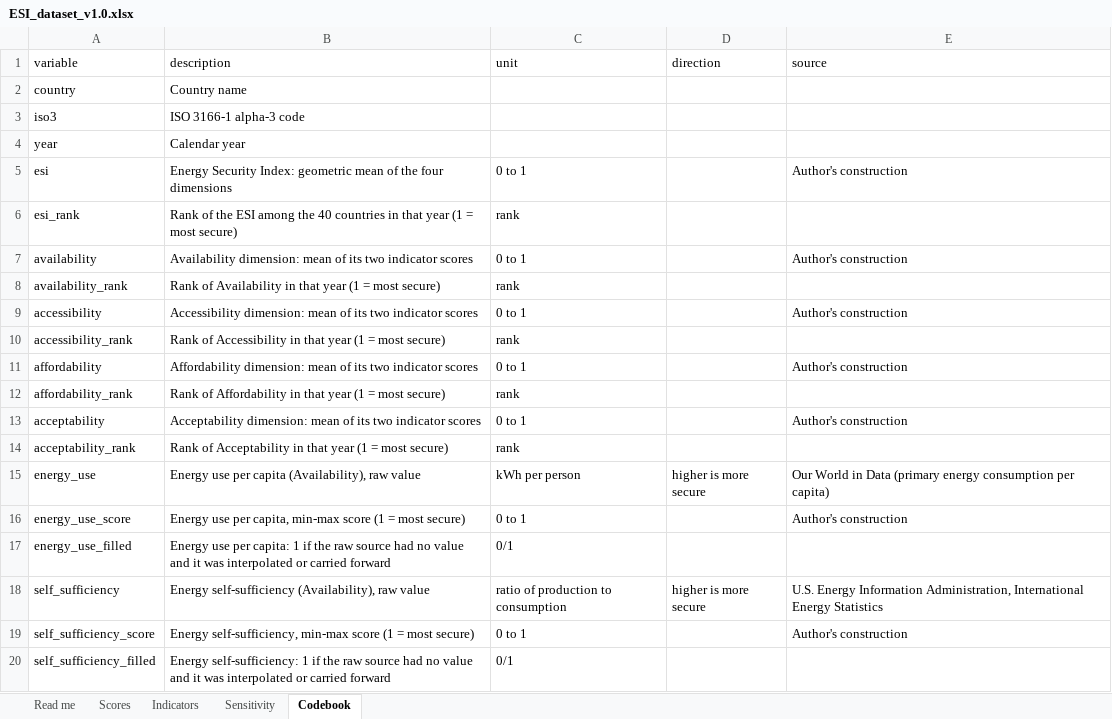
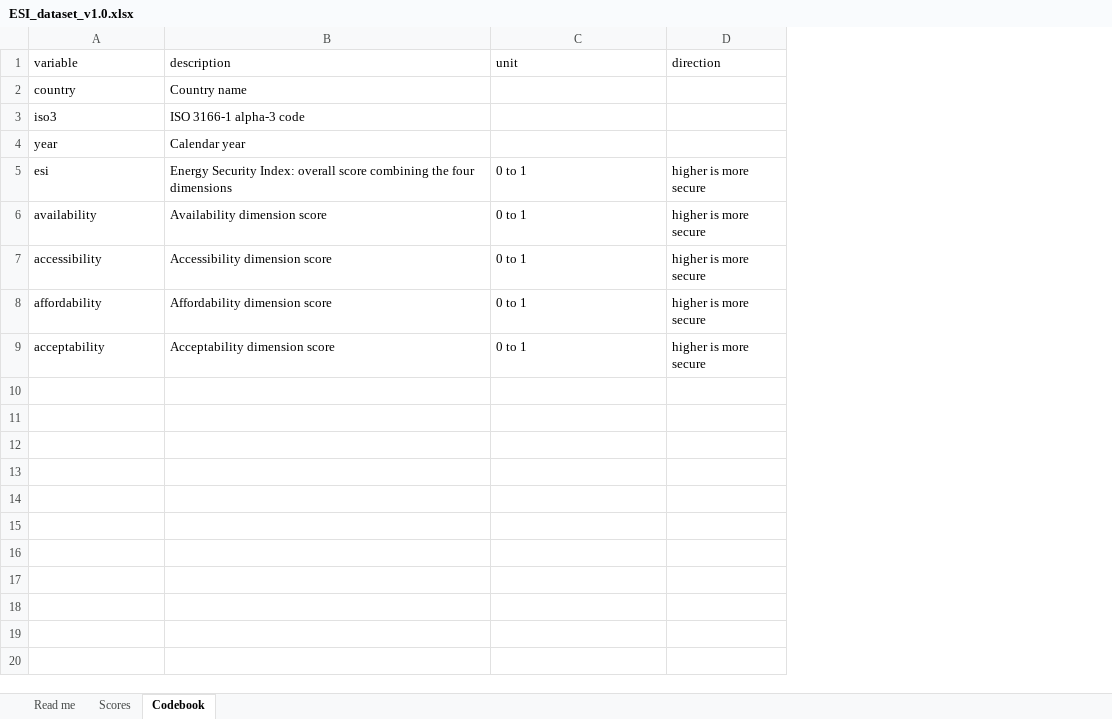
Before and after one commit to Priyanshu-econ/Energy-Security-Index, an Excel workbook: downloads/ESI_dataset_v1.0.xlsx, sheet Codebook, drawn as a sheet; only a part is shown; values as stored, in another font and other column widths than the file's, no borders; removed rows and columns are numbered as before the commit, all else as after; the diff covers the shown part only; the diff names each change by its address in the sheet, - before the commit and + after, or states it on an @@ line.

```diff
--- a/downloads/ESI_dataset_v1.0.xlsx (sheet Codebook)
+++ b/downloads/ESI_dataset_v1.0.xlsx (sheet Codebook)
-sheet tab: Indicators
-sheet tab: Sensitivity
-column E (source), row 5: Author's construction; row 7: Author's construction; row 9: Author's construction; row 11: Author's construction; row 13: Author's construction
-B5 (description): …Security Index: geometric mean of the four…
+B5 (description): …Security Index: overall score combining the four…
-D5 (direction): (empty)
+D5 (direction): higher is more secure
-row 6: esi_rank | Rank of the ESI among the 40 countries in that year (1 = most secure) | rank
-B6 (description): Availability dimension: mean of its two indicator scores
+B6 (description): Availability dimension score
-D6 (direction): (empty)
+D6 (direction): higher is more secure
-row 8: availability_rank | Rank of Availability in that year (1 = most secure) | rank
-B7 (description): Accessibility dimension: mean of its two indicator scores
+B7 (description): Accessibility dimension score
-D7 (direction): (empty)
+D7 (direction): higher is more secure
-row 10: accessibility_rank | Rank of Accessibility in that year (1 = most secure) | rank
-B8 (description): Affordability dimension: mean of its two indicator scores
+B8 (description): Affordability dimension score
-D8 (direction): (empty)
+D8 (direction): higher is more secure
-row 12: affordability_rank | Rank of Affordability in that year (1 = most secure) | rank
-B9 (description): Acceptability dimension: mean of its two indicator scores
+B9 (description): Acceptability dimension score
-D9 (direction): (empty)
+D9 (direction): higher is more secure
-row 14: acceptability_rank | Rank of Acceptability in that year (1 = most secure) | rank
-row 15: energy_use | Energy use per capita (Availability), raw value | kWh per person | higher is more secure | Our World in Data (primary energy consumption per capita)
-row 16: energy_use_score | Energy use per capita, min-max score (1 = most secure) | 0 to 1 |  | Author's construction
-row 17: energy_use_filled | Energy use per capita: 1 if the raw source had no value and it was interpolated or carried forward | 0/1
-row 18: self_sufficiency | Energy self-sufficiency (Availability), raw value | ratio of production to consumption | higher is more secure | U.S. Energy Information Administration, International Energy Statistics
-row 19: self_sufficiency_score | Energy self-sufficiency, min-max score (1 = most secure) | 0 to 1 |  | Author's construction
-row 20: self_sufficiency_filled | Energy self-sufficiency: 1 if the raw source had no value and it was interpolated or carried forward | 0/1
```
Also changed, not shown: 23 removed rows elsewhere in this sheet, sheet Scores, sheet Read me, 10 other files.
